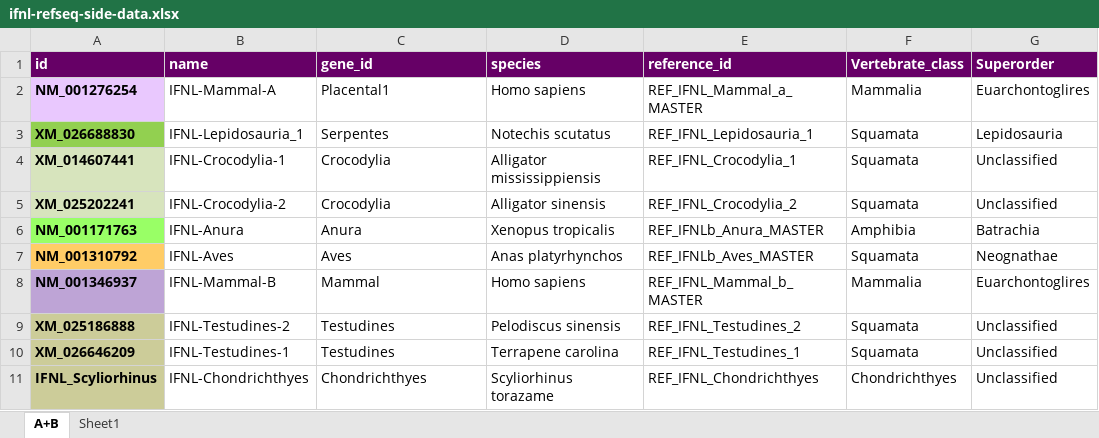
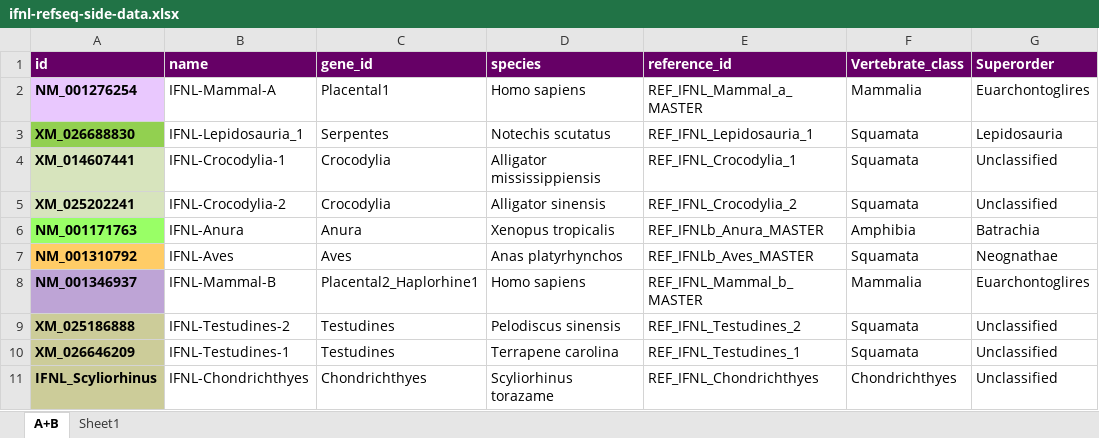
Before and after one commit to giffordlabcvr/IFNL-Evolution, an Excel workbook: tabular/refseq-core/ifnl-refseq-side-data.xlsx, sheet A+B, drawn as a sheet; only a part is shown; values as stored, in another font and other column widths than the file's, no borders; the diff names each change by its address in the sheet, - before the commit and + after, or states it on an @@ line.

```diff
--- a/tabular/refseq-core/ifnl-refseq-side-data.xlsx (sheet A+B)
+++ b/tabular/refseq-core/ifnl-refseq-side-data.xlsx (sheet A+B)
-C8 (gene_id): Mammal
+C8 (gene_id): Placental2_Haplorhine1
```
Also changed, not shown: tabular/refseq-lineage/ifnl-curated-side-data-mammalia-b.xlsx, 33 other files.
